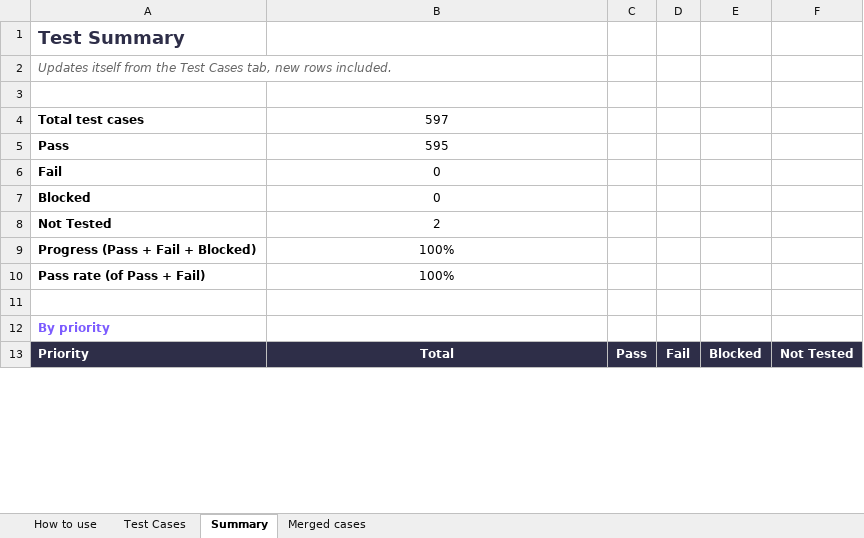
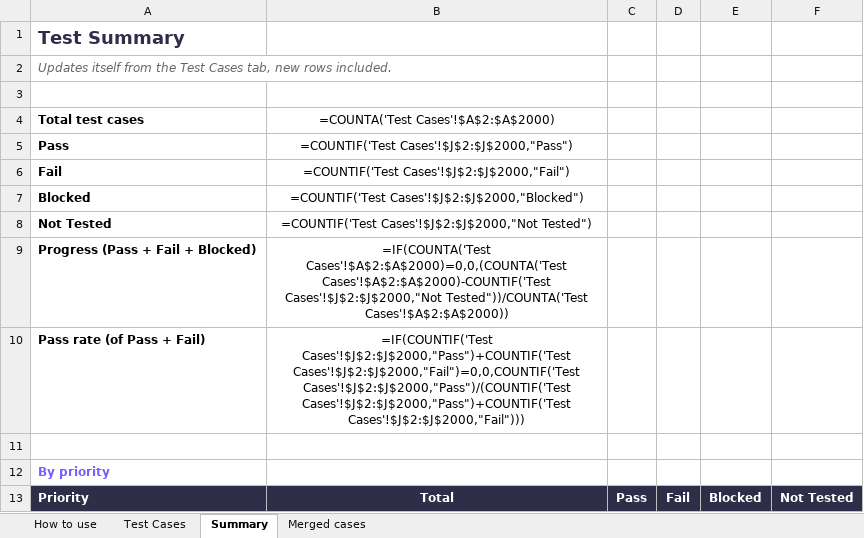
Before and after one commit to AlexandraMoldovan95/noteOrganizer, an Excel workbook: qa/NoteOrganizer_TestPlan.xlsx, sheet Summary, drawn as a sheet; only a part is shown; values as stored, in another font and other column widths than the file's, no borders; formulas without a stored value are shown as written; the diff covers the shown part only; the diff names each change by its address in the sheet, - before the commit and + after, or states it on an @@ line.

```diff
--- a/qa/NoteOrganizer_TestPlan.xlsx (sheet Summary)
+++ b/qa/NoteOrganizer_TestPlan.xlsx (sheet Summary)
-B4: 597
+B4: =COUNTA('Test Cases'!$A$2:$A$2000)
-B5: 595
+B5: =COUNTIF('Test Cases'!$J$2:$J$2000,"Pass")
-B6: 0
+B6: =COUNTIF('Test Cases'!$J$2:$J$2000,"Fail")
-B7: 0
+B7: =COUNTIF('Test Cases'!$J$2:$J$2000,"Blocked")
-B8: 2
+B8: =COUNTIF('Test Cases'!$J$2:$J$2000,"Not Tested")
-B9: 100%
+B9: =IF(COUNTA('Test Cases'!$A$2:$A$2000)=0,0,(COUNTA('Test Cases'!$A$2:$A$2000)-COUNTIF('Test Cases'!$J$2:$J$2000,"Not Tested"))/COUNTA('Test Cases'!$A$2:$A$2000))
-B10: 100%
+B10: =IF(COUNTIF('Test Cases'!$J$2:$J$2000,"Pass")+COUNTIF('Test Cases'!$J$2:$J$2000,"Fail")=0,0,COUNTIF('Test Cases'!$J$2:$J$2000,"Pass")/(COUNTIF('Test Cases'!$J$2:$J$2000,"Pass")+COUNTIF('Test Cases'!$J$2:$J$2000,"Fail")))
```
Also changed, not shown: 146 edited cells elsewhere in this sheet, sheet Test Cases, 22 other files.
